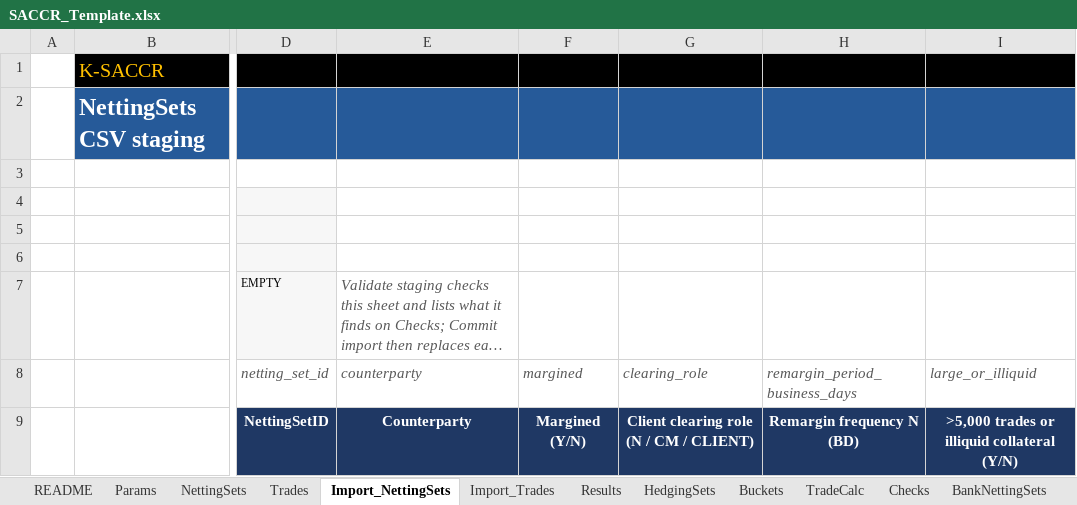
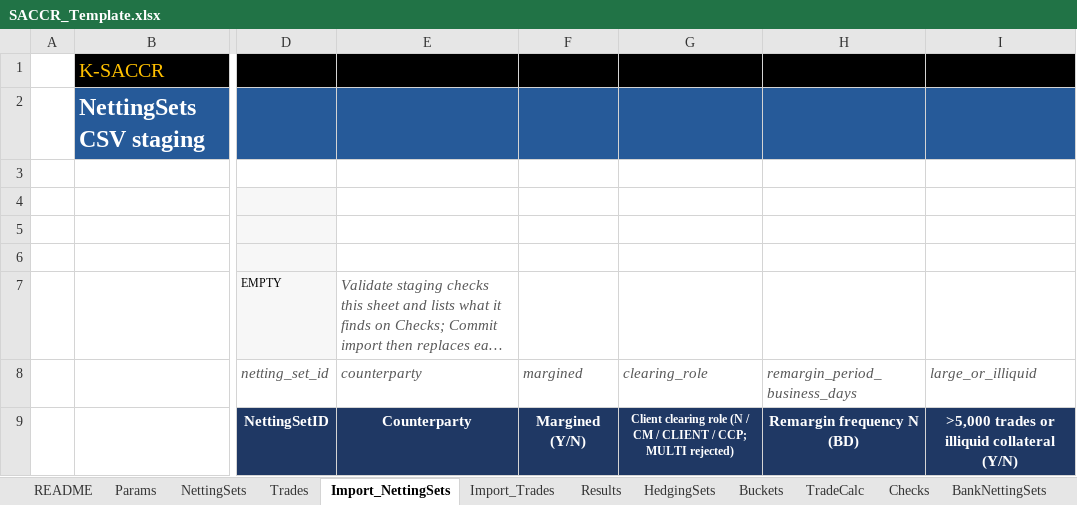
Before and after one commit to danielep71/K-SACCR, an Excel workbook: src/workbook/SACCR_Template.xlsx, sheet Import_NettingSets, drawn as a sheet; only a part is shown, gaps mark what is left out; long unchanged cells end in …; values as stored, in another font and other column widths than the file's, no borders; charts and pictures not drawn; the diff names each change by its address in the sheet, - before the commit and + after, or states it on an @@ line.

Commit message:
Name every recognised clearing-role code in the NettingSets header (#584)
The clearing-role header read "Client clearing role (N / CM / CLIENT)",
while the input schema recognises N, CM, CLIENT, CCP and MULTI: a user
missed CCP, supported since 1.0.2, and MULTI, which is recognised only
to reject the netting set. The header is now "Client clearing role
(N / CM / CLIENT / CCP; MULTI rejected)".

NS_HEADERS, the template's shared header string (NettingSets F6 and
Import_NettingSets G9, now in an 8-point bold header font so the text
fits the unchanged row and column) and the CSV contract's sheet_header
change together; CSV_CONTRACT.md, the import specification page and
CORE_ImportSpec follow. The CSV column and the contract version are
unchanged. The input fingerprint covers the headers: INSTALLATION's
demonstration result line now gives inputs=119D94E2. CHANGELOG records
the change and the upgrade of a workbook built from an earlier template.

Fixes #560.

Validated: python tools/check.py passes every gate; Repository integrity
green; Codex review clean. Excel (owner, development workbook, 64-bit):
Test_RunAll RESULT=PASS, suites=10; RunSACCR_Silent gives the same EADs
and inputs=119D94E2; the 8-point header reads in full in F6 and G9.

```diff
--- a/src/workbook/SACCR_Template.xlsx (sheet Import_NettingSets)
+++ b/src/workbook/SACCR_Template.xlsx (sheet Import_NettingSets)
-G9: …CM / CLIENT)
+G9: …CM / CLIENT / CCP; MULTI rejected)
@@ G9 text size: smaller @@
```
Also changed, not shown: sheet NettingSets, 8 other files.
